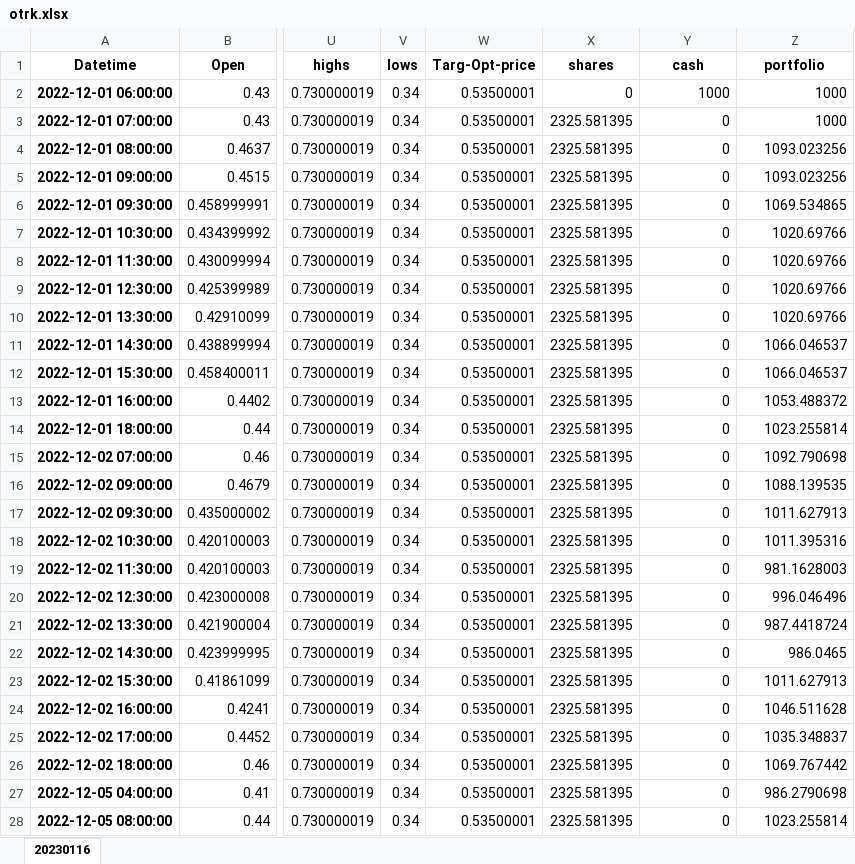
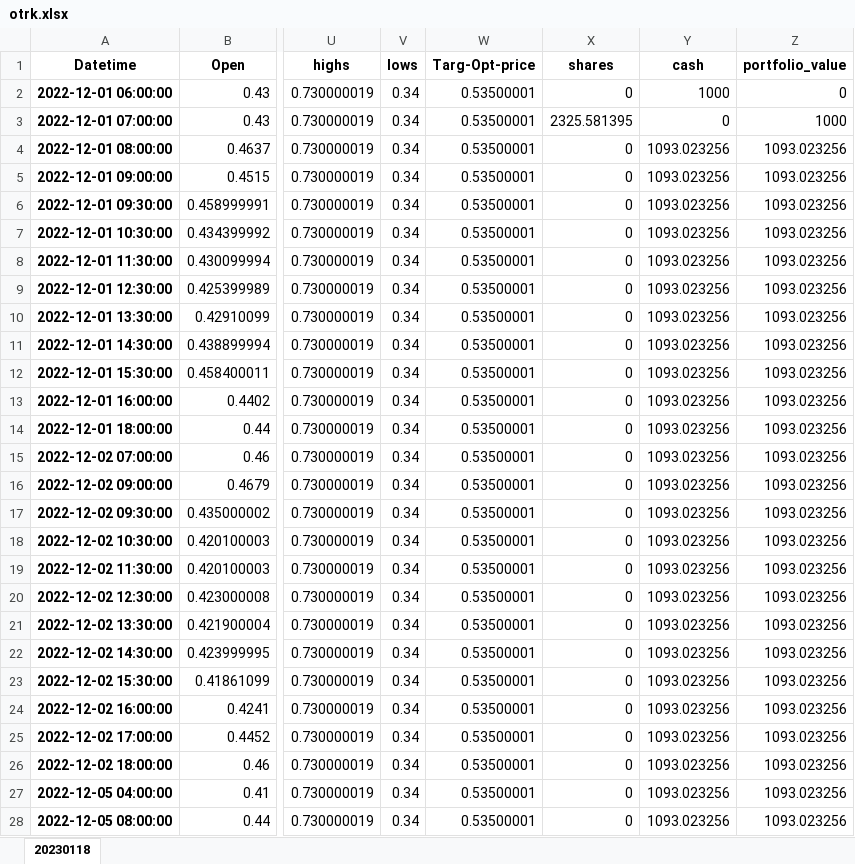
Before and after one commit to akt231/qflTradeBot, an Excel workbook: results/otrk.xlsx, sheet 20230118, drawn as a sheet; only a part is shown, gaps mark what is left out; values as stored, in another font and other column widths than the file's, no borders; the diff covers the shown part only; the diff names each change by its address in the sheet, - before the commit and + after, or states it on an @@ line.

```diff
--- a/results/otrk.xlsx (sheet 20230118)
+++ b/results/otrk.xlsx (sheet 20230118)
-sheet tab: 20230116
+sheet tab: 20230118
-Z1: portfolio
+Z1: portfolio_value
-Z2 (portfolio_value): 1000
+Z2 (portfolio_value): 0
-X4:X28 (shares): 2325.581395
+X4:X28 (shares): 0
-Y4:Y28 (cash): 0
+Y4:Y28 (cash): 1093.023256
-Z6 (portfolio_value): 1069.534865
+Z6 (portfolio_value): 1093.023256
-Z7:Z10 (portfolio_value): 1020.69766
+Z7:Z10 (portfolio_value): 1093.023256
-Z11:Z12 (portfolio_value): 1066.046537
+Z11:Z12 (portfolio_value): 1093.023256
-Z13 (portfolio_value): 1053.488372
+Z13 (portfolio_value): 1093.023256
-Z14 (portfolio_value): 1023.255814
+Z14 (portfolio_value): 1093.023256
-Z15 (portfolio_value): 1092.790698
+Z15 (portfolio_value): 1093.023256
-Z16 (portfolio_value): 1088.139535
+Z16 (portfolio_value): 1093.023256
-Z17 (portfolio_value): 1011.627913
+Z17 (portfolio_value): 1093.023256
-Z18 (portfolio_value): 1011.395316
+Z18 (portfolio_value): 1093.023256
-Z19 (portfolio_value): 981.1628003
+Z19 (portfolio_value): 1093.023256
-Z20 (portfolio_value): 996.046496
+Z20 (portfolio_value): 1093.023256
-Z21 (portfolio_value): 987.4418724
+Z21 (portfolio_value): 1093.023256
-Z22 (portfolio_value): 986.0465
+Z22 (portfolio_value): 1093.023256
-Z23 (portfolio_value): 1011.627913
+Z23 (portfolio_value): 1093.023256
-Z24 (portfolio_value): 1046.511628
+Z24 (portfolio_value): 1093.023256
-Z25 (portfolio_value): 1035.348837
+Z25 (portfolio_value): 1093.023256
-Z26 (portfolio_value): 1069.767442
+Z26 (portfolio_value): 1093.023256
-Z27 (portfolio_value): 986.2790698
+Z27 (portfolio_value): 1093.023256
-Z28 (portfolio_value): 1023.255814
+Z28 (portfolio_value): 1093.023256
```
Also changed, not shown: 964 edited cells elsewhere in this sheet, results/nvos.xlsx, results/xela.xlsx, 1 other file.
